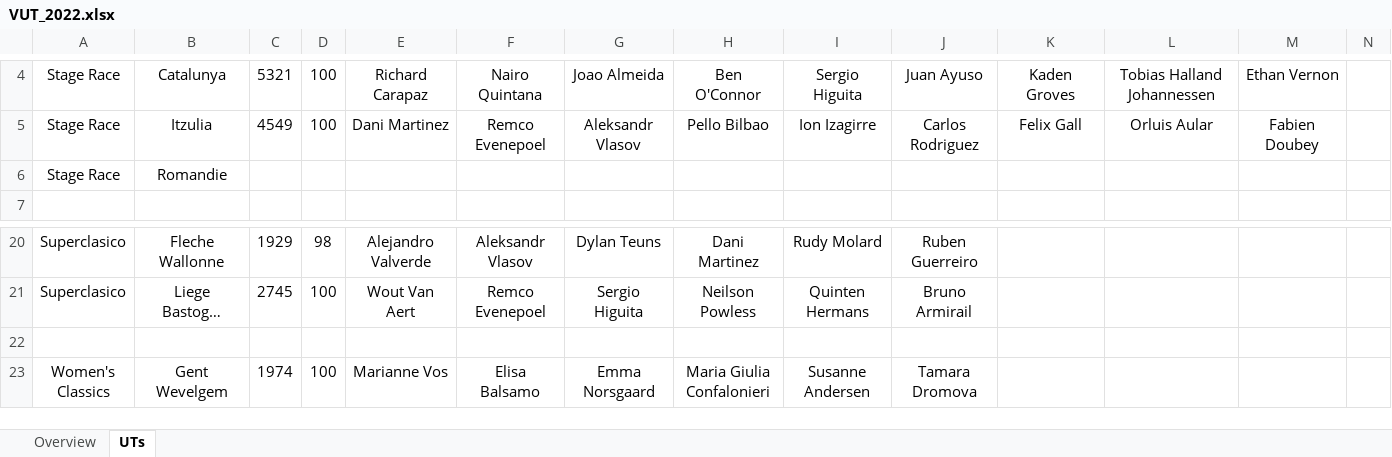
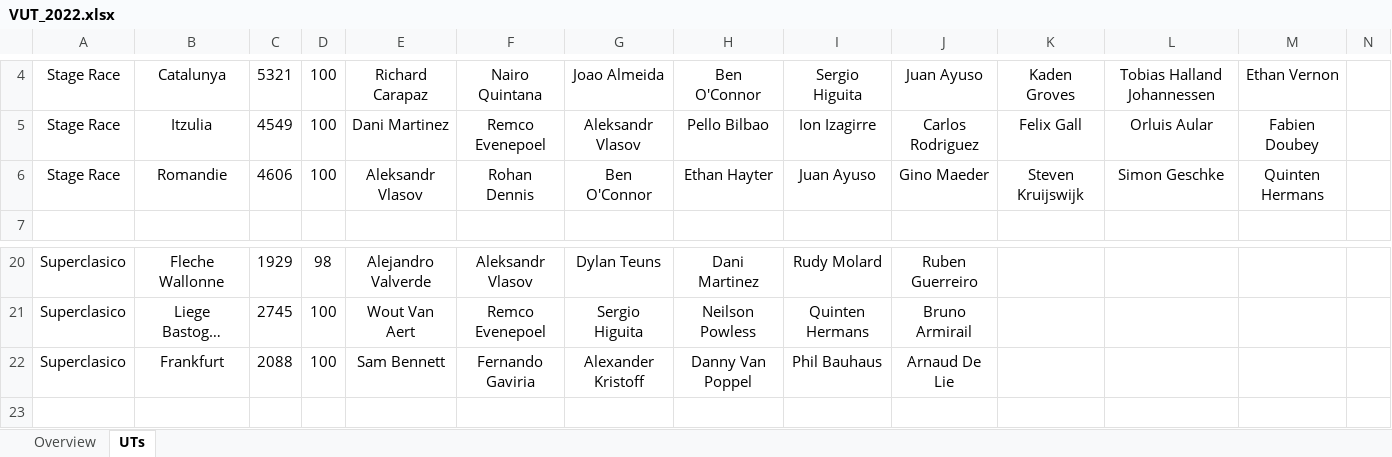
Before and after one commit to CalumLonie/velogames-ultimate-team, an Excel workbook: VUT_2022.xlsx, sheet UTs, drawn as a sheet; only a part is shown, gaps mark what is left out; the shorter side is filled out with more unchanged rows; long unchanged cells end in …; values as stored, in another font and other column widths than the file's, no borders; removed rows and columns are numbered as before the commit, all else as after; rows hold the shown columns only; the diff names each change by its address in the sheet, - before the commit and + after, or states it on an @@ line.

Commit message:
Updated with Romandie and Eschborn-Frankfurt results

```diff
--- a/VUT_2022.xlsx (sheet UTs)
+++ b/VUT_2022.xlsx (sheet UTs)
-row 6: Stage Race | Romandie
+row 6: Stage Race | Romandie | 4606 | 100 | Aleksandr Vlasov | Rohan Dennis | Ben O'Connor | Ethan Hayter | Juan Ayuso | Gino Maeder | Steven Kruijswijk | Simon Geschke | Quinten Hermans
+row 22: Superclasico | Frankfurt | 2088 | 100 | Sam Bennett | Fernando Gaviria | Alexander Kristoff | Danny Van Poppel | Phil Bauhaus | Arnaud De Lie
```
Also changed, not shown: sheet Overview.
